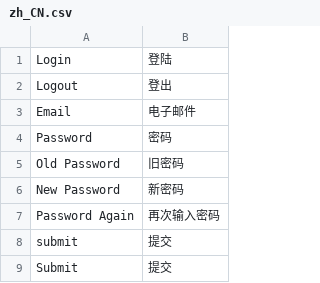
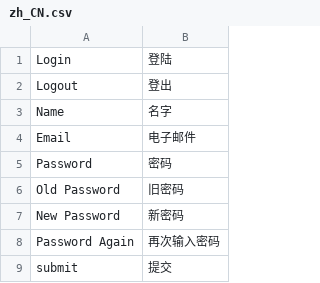
Before and after one commit to kernel1983/pythonic.info, a CSV file: csv_translations/zh_CN.csv, drawn as a sheet; only a part is shown; the shorter side is filled out with more unchanged rows.

Commit message:
need name when signup

```diff
--- a/csv_translations/zh_CN.csv
+++ b/csv_translations/zh_CN.csv
@@ -2,2 +2,3 @@
 "Logout","登出"
+"Name","名字"
 "Email","电子邮件"
```
Also changed, not shown: 4 other files.
